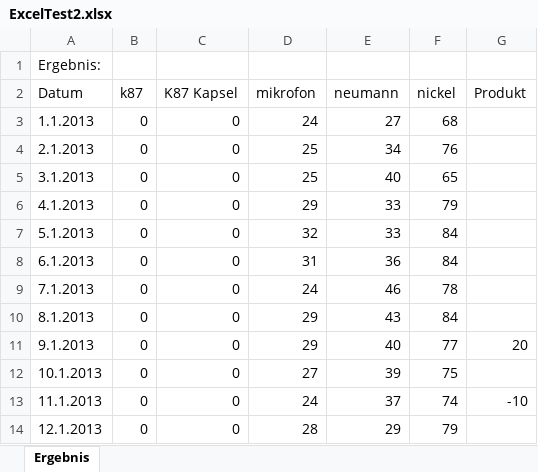
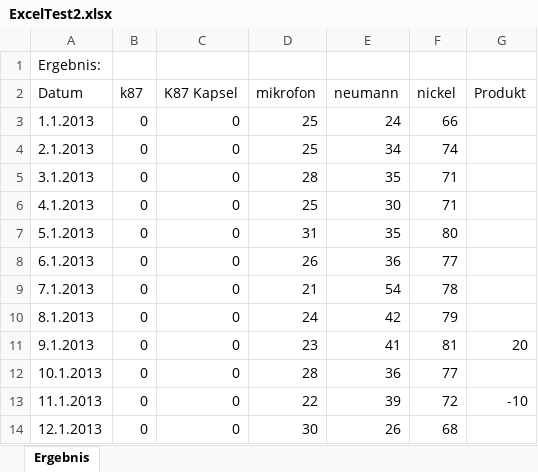
Before and after one commit to AJKlaholz/BATOOL, an Excel workbook: TestWithBash/ExcelTest2.xlsx, sheet Ergebnis, drawn as a sheet; only a part is shown; values as stored, in another font and other column widths than the file's, no borders; the diff covers the shown part only; the diff names each change by its address in the sheet, - before the commit and + after, or states it on an @@ line.

```diff
--- a/TestWithBash/ExcelTest2.xlsx (sheet Ergebnis)
+++ b/TestWithBash/ExcelTest2.xlsx (sheet Ergebnis)
-D3 (mikrofon): 24
+D3 (mikrofon): 25
-E3 (neumann): 27
+E3 (neumann): 24
-F3 (nickel): 68
+F3 (nickel): 66
-F4 (nickel): 76
+F4 (nickel): 74
-D5 (mikrofon): 25
+D5 (mikrofon): 28
-E5 (neumann): 40
+E5 (neumann): 35
-F5 (nickel): 65
+F5 (nickel): 71
-D6 (mikrofon): 29
+D6 (mikrofon): 25
-E6 (neumann): 33
+E6 (neumann): 30
-F6 (nickel): 79
+F6 (nickel): 71
-D7 (mikrofon): 32
+D7 (mikrofon): 31
-E7 (neumann): 33
+E7 (neumann): 35
-F7 (nickel): 84
+F7 (nickel): 80
-D8 (mikrofon): 31
+D8 (mikrofon): 26
-F8 (nickel): 84
+F8 (nickel): 77
-D9 (mikrofon): 24
+D9 (mikrofon): 21
-E9 (neumann): 46
+E9 (neumann): 54
-D10 (mikrofon): 29
+D10 (mikrofon): 24
-E10 (neumann): 43
+E10 (neumann): 42
-F10 (nickel): 84
+F10 (nickel): 79
-D11 (mikrofon): 29
+D11 (mikrofon): 23
-E11 (neumann): 40
+E11 (neumann): 41
-F11 (nickel): 77
+F11 (nickel): 81
-D12 (mikrofon): 27
+D12 (mikrofon): 28
-E12 (neumann): 39
+E12 (neumann): 36
-F12 (nickel): 75
+F12 (nickel): 77
-D13 (mikrofon): 24
+D13 (mikrofon): 22
-E13 (neumann): 37
+E13 (neumann): 39
-F13 (nickel): 74
+F13 (nickel): 72
-D14 (mikrofon): 28
+D14 (mikrofon): 30
-E14 (neumann): 29
+E14 (neumann): 26
-F14 (nickel): 79
+F14 (nickel): 68
```
Also changed, not shown: 59 added rows and 50 edited cells elsewhere in this sheet, 2 other files.
